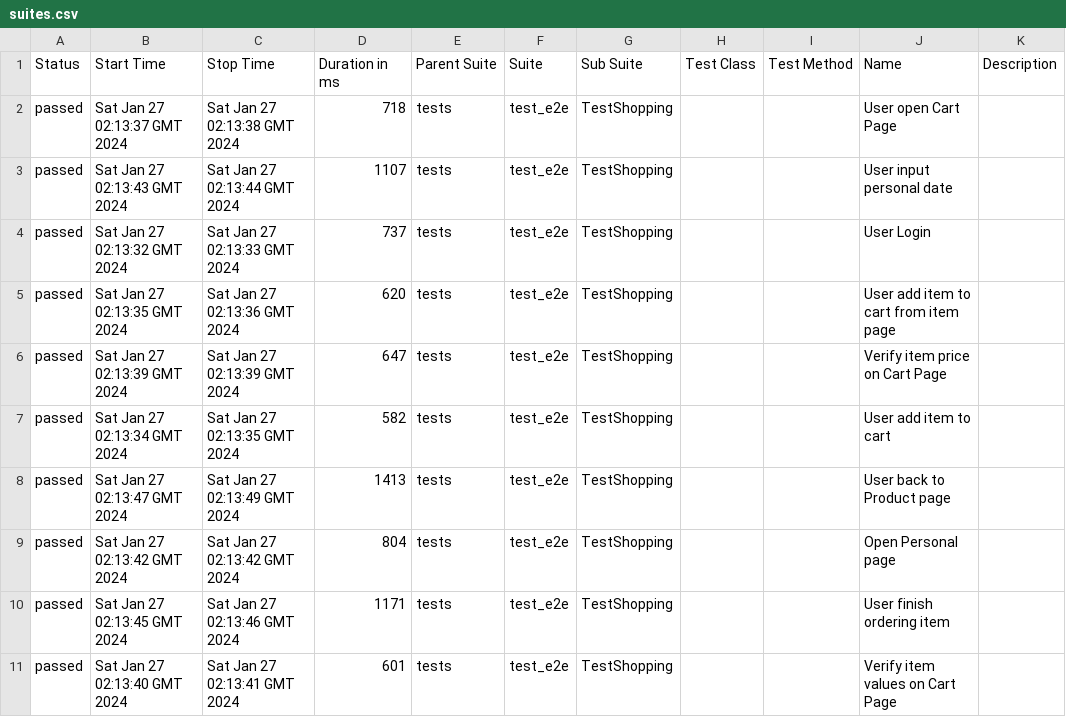
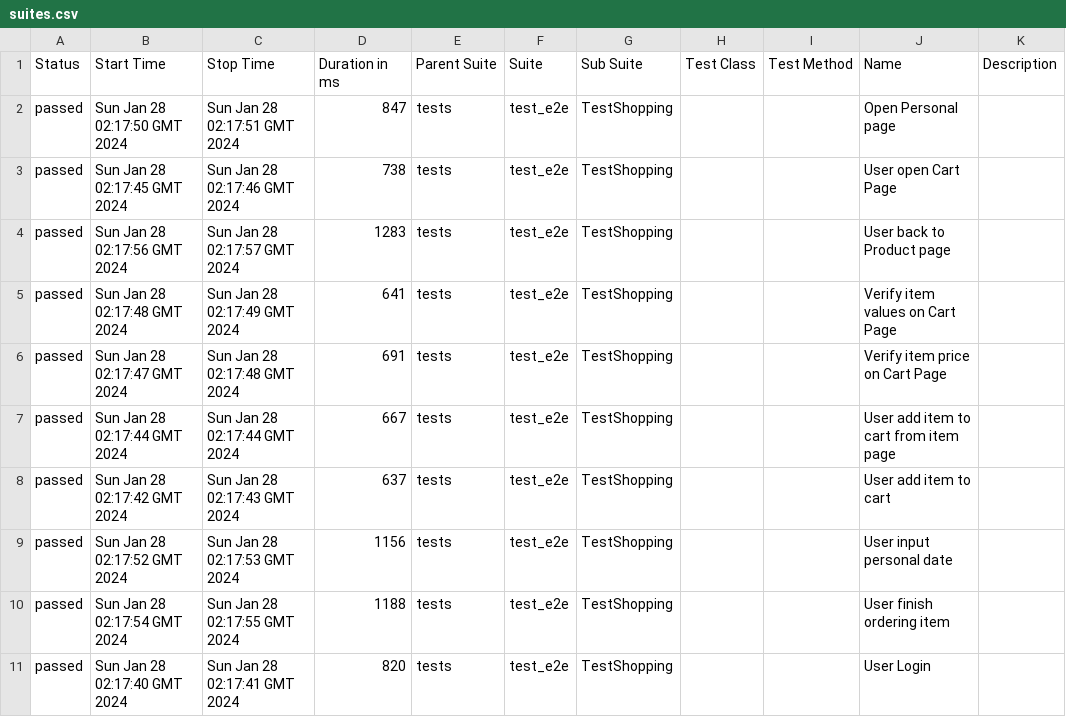
Before and after one commit to dymekkqa/saudemoProject, a CSV file: data/suites.csv, drawn as a sheet.

```diff
--- a/data/suites.csv
+++ b/data/suites.csv
@@ -1,11 +1,11 @@
 "Status","Start Time","Stop Time","Duration in ms","Parent Suite","Suite","Sub Suite","Test Class","Test Method","Name","Description"
-"passed","Sat Jan 27 02:13:37 GMT 2024","Sat Jan 27 02:13:38 GMT 2024","718","tests","test_e2e","TestShopping","","","User open Cart Page",""
-"passed","Sat Jan 27 02:13:43 GMT 2024","Sat Jan 27 02:13:44 GMT 2024","1107","tests","test_e2e","TestShopping","","","User input personal date",""
-"passed","Sat Jan 27 02:13:32 GMT 2024","Sat Jan 27 02:13:33 GMT 2024","737","tests","test_e2e","TestShopping","","","User Login",""
-"passed","Sat Jan 27 02:13:35 GMT 2024","Sat Jan 27 02:13:36 GMT 2024","620","tests","test_e2e","TestShopping","","","User add item to cart from item page",""
-"passed","Sat Jan 27 02:13:39 GMT 2024","Sat Jan 27 02:13:39 GMT 2024","647","tests","test_e2e","TestShopping","","","Verify item price on Cart Page",""
-"passed","Sat Jan 27 02:13:34 GMT 2024","Sat Jan 27 02:13:35 GMT 2024","582","tests","test_e2e","TestShopping","","","User add item to cart",""
-"passed","Sat Jan 27 02:13:47 GMT 2024","Sat Jan 27 02:13:49 GMT 2024","1413","tests","test_e2e","TestShopping","","","User back to Product page",""
-"passed","Sat Jan 27 02:13:42 GMT 2024","Sat Jan 27 02:13:42 GMT 2024","804","tests","test_e2e","TestShopping","","","Open Personal page",""
-"passed","Sat Jan 27 02:13:45 GMT 2024","Sat Jan 27 02:13:46 GMT 2024","1171","tests","test_e2e","TestShopping","","","User finish ordering item",""
-"passed","Sat Jan 27 02:13:40 GMT 2024","Sat Jan 27 02:13:41 GMT 2024","601","tests","test_e2e","TestShopping","","","Verify item values on Cart Page",""
+"passed","Sun Jan 28 02:17:50 GMT 2024","Sun Jan 28 02:17:51 GMT 2024","847","tests","test_e2e","TestShopping","","","Open Personal page",""
+"passed","Sun Jan 28 02:17:45 GMT 2024","Sun Jan 28 02:17:46 GMT 2024","738","tests","test_e2e","TestShopping","","","User open Cart Page",""
+"passed","Sun Jan 28 02:17:56 GMT 2024","Sun Jan 28 02:17:57 GMT 2024","1283","tests","test_e2e","TestShopping","","","User back to Product page",""
+"passed","Sun Jan 28 02:17:48 GMT 2024","Sun Jan 28 02:17:49 GMT 2024","641","tests","test_e2e","TestShopping","","","Verify item values on Cart Page",""
+"passed","Sun Jan 28 02:17:47 GMT 2024","Sun Jan 28 02:17:48 GMT 2024","691","tests","test_e2e","TestShopping","","","Verify item price on Cart Page",""
+"passed","Sun Jan 28 02:17:44 GMT 2024","Sun Jan 28 02:17:44 GMT 2024","667","tests","test_e2e","TestShopping","","","User add item to cart from item page",""
+"passed","Sun Jan 28 02:17:42 GMT 2024","Sun Jan 28 02:17:43 GMT 2024","637","tests","test_e2e","TestShopping","","","User add item to cart",""
+"passed","Sun Jan 28 02:17:52 GMT 2024","Sun Jan 28 02:17:53 GMT 2024","1156","tests","test_e2e","TestShopping","","","User input personal date",""
+"passed","Sun Jan 28 02:17:54 GMT 2024","Sun Jan 28 02:17:55 GMT 2024","1188","tests","test_e2e","TestShopping","","","User finish ordering item",""
+"passed","Sun Jan 28 02:17:40 GMT 2024","Sun Jan 28 02:17:41 GMT 2024","820","tests","test_e2e","TestShopping","","","User Login",""
```
Also changed, not shown: 29 other files.
